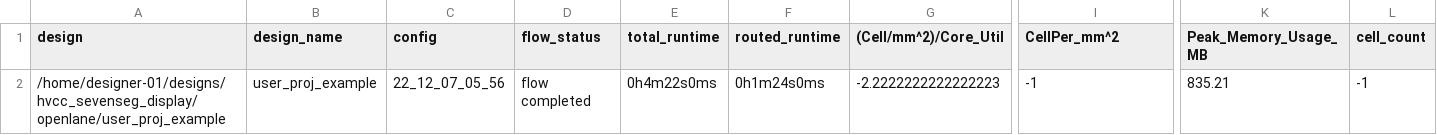
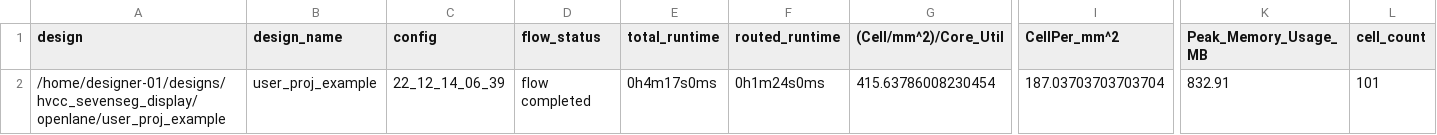
Before and after one commit to lucamabate/hvcc_sevenseg_display, a CSV file: signoff/user_proj_example/metrics.csv, drawn as a sheet; only a part is shown, gaps mark what is left out; the diff names each change by its address in the sheet, - before the commit and + after, or states it on an @@ line.

```diff
--- a/signoff/user_proj_example/metrics.csv
+++ b/signoff/user_proj_example/metrics.csv
-C2 (config): 22_12_07_05_56
+C2 (config): 22_12_14_06_39
-E2 (total_runtime): 0h4m22s0ms
+E2 (total_runtime): 0h4m17s0ms
-G2 ((Cell/mm^2)/Core_Util): -2.2222222222222223
+G2 ((Cell/mm^2)/Core_Util): 415.63786008230454
-I2 (CellPer_mm^2): -1
+I2 (CellPer_mm^2): 187.03703703703704
-K2 (Peak_Memory_Usage_MB): 835.21
+K2 (Peak_Memory_Usage_MB): 832.91
-L2 (cell_count): -1
+L2 (cell_count): 101
```
Also changed, not shown: signoff/user_project_wrapper/metrics.csv, 26 other files.
